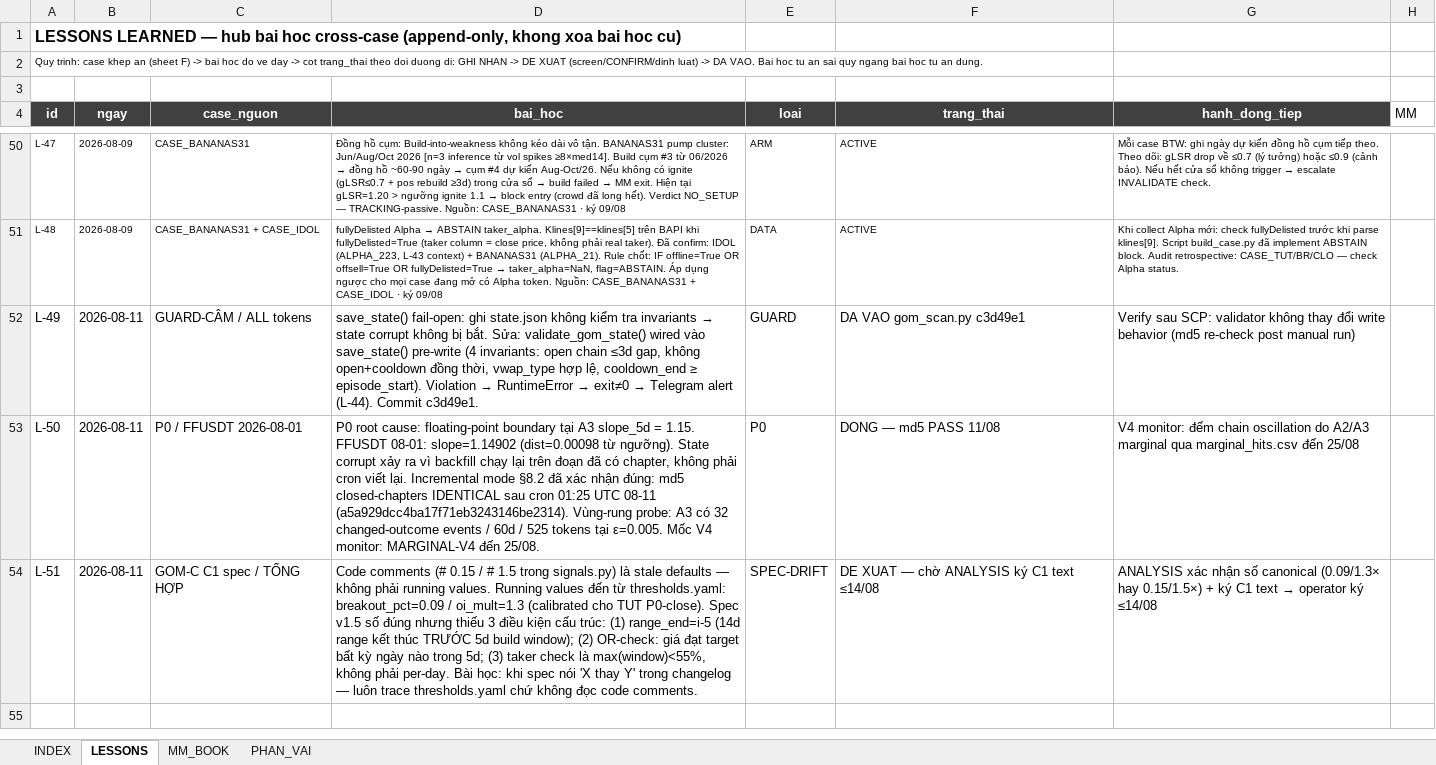
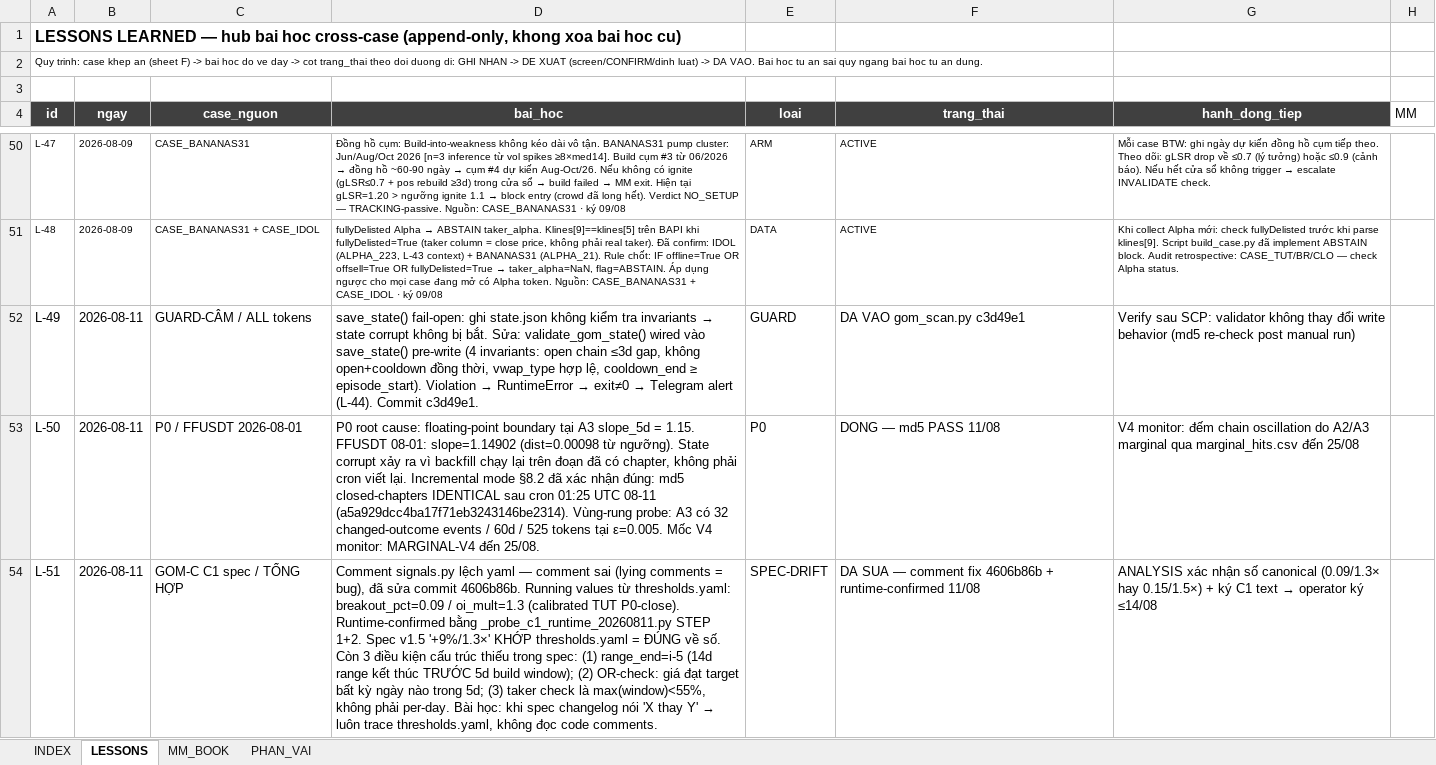
Before and after one commit to Tienbui228/whale_data, an Excel workbook: docs/case_files/CASE_INDEX.xlsx, sheet LESSONS, drawn as a sheet; only a part is shown, gaps mark what is left out; values as stored, in another font and other column widths than the file's, no borders; the diff names each change by its address in the sheet, - before the commit and + after, or states it on an @@ line.

```diff
--- a/docs/case_files/CASE_INDEX.xlsx (sheet LESSONS)
+++ b/docs/case_files/CASE_INDEX.xlsx (sheet LESSONS)
@@ D54 (bai_hoc): Code comments (# 0.15 / # 1.5 trong signals.py) là stale defaults — không phải running values. Running values đến từ thresholds.yaml: breakout_pct=0.09 / oi_mult=1.3 (calibrated cho TUT P0-close). Spec v1.5 số đúng nhưng thiếu 3 điều kiện cấu trúc: (1) range_end=i-5 (14d range kết thúc TRƯỚC 5d build window); (2) OR-check: giá đạt target bất kỳ ngày nào trong 5d; (3) taker check là max(window)<55%, không phải per-day. Bài học: khi spec nói 'X thay Y' trong changelog — luôn trace thresholds.yaml chứ không đọc… → Comment signals.py lệch yaml — comment sai (lying comments = bug), đã sửa commit 4606b86b. Running values từ thresholds.yaml: breakout_pct=0.09 / oi_mult=1.3 (calibrated TUT P0-close). Runtime-confirmed bằng _probe_c1_runtime_20260811.py STEP 1+2. Spec v1.5 '+9%/1.3×' KHỚP thresholds.yaml = ĐÚNG về số. Còn 3 điều kiện cấu trúc thiếu trong spec: (1) range_end=i-5 (14d range kết thúc TRƯỚC 5d build window); (2) OR-check: giá đạt target bất kỳ ngày nào trong 5d; (3) taker check là max(window)<55%, không phải per-day. Bài học: khi spec changelog nói 'X thay Y' → luôn trace thresholds.yaml, không đọc… @@
-F54 (trang_thai): DE XUAT — chờ ANALYSIS ký C1 text ≤14/08
+F54 (trang_thai): DA SUA — comment fix 4606b86b + runtime-confirmed 11/08
```
Also changed, not shown: 4 other files.
